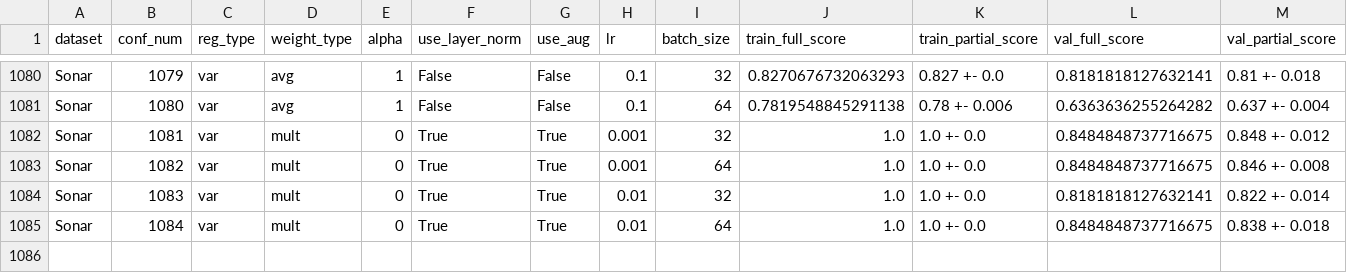
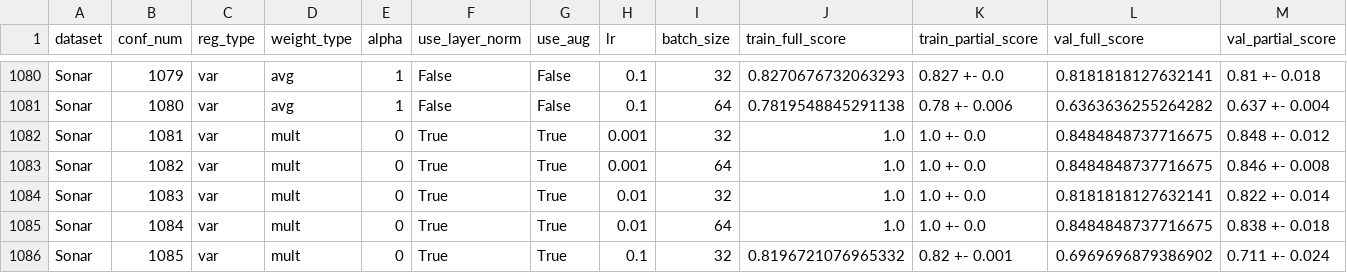
Before and after one commit to HananyaS/MVTrials, a CSV file: reg_model/grid_search_results/sonar_grid_val.csv, drawn as a sheet; only a part is shown, gaps mark what is left out; the diff names each change by its address in the sheet, - before the commit and + after, or states it on an @@ line.

```diff
--- a/reg_model/grid_search_results/sonar_grid_val.csv
+++ b/reg_model/grid_search_results/sonar_grid_val.csv
+row 1086: Sonar | 1085 | var | mult | 0 | True | True | 0.1 | 32 | 0.8196721076965332 | 0.82 +- 0.001 | 0.6969696879386902 | 0.711 +- 0.024
```
Also changed, not shown: 1 other file.
